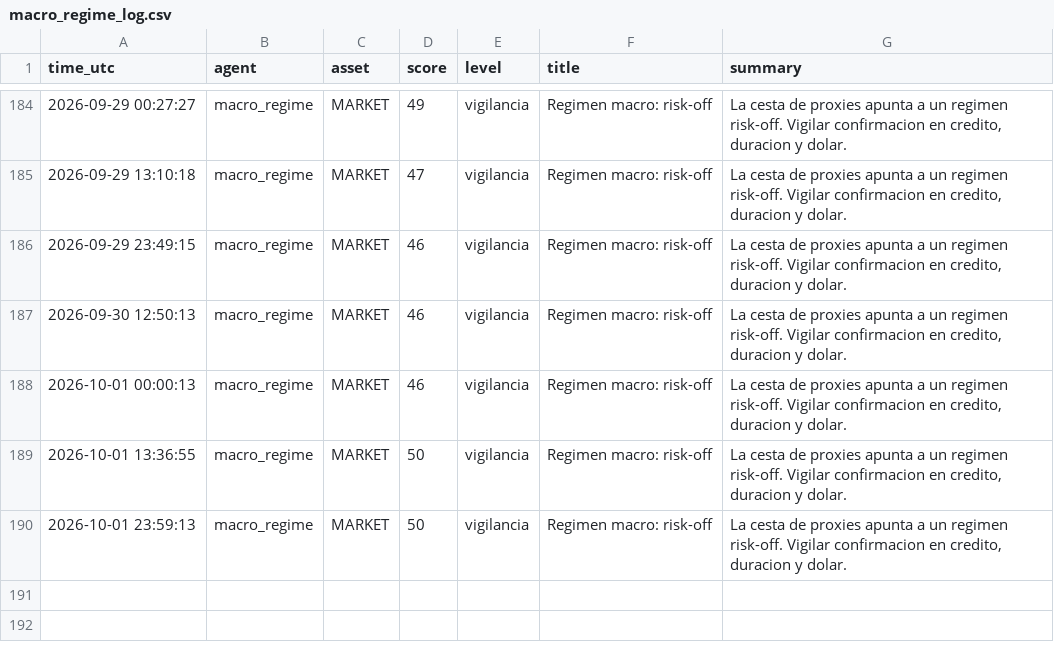
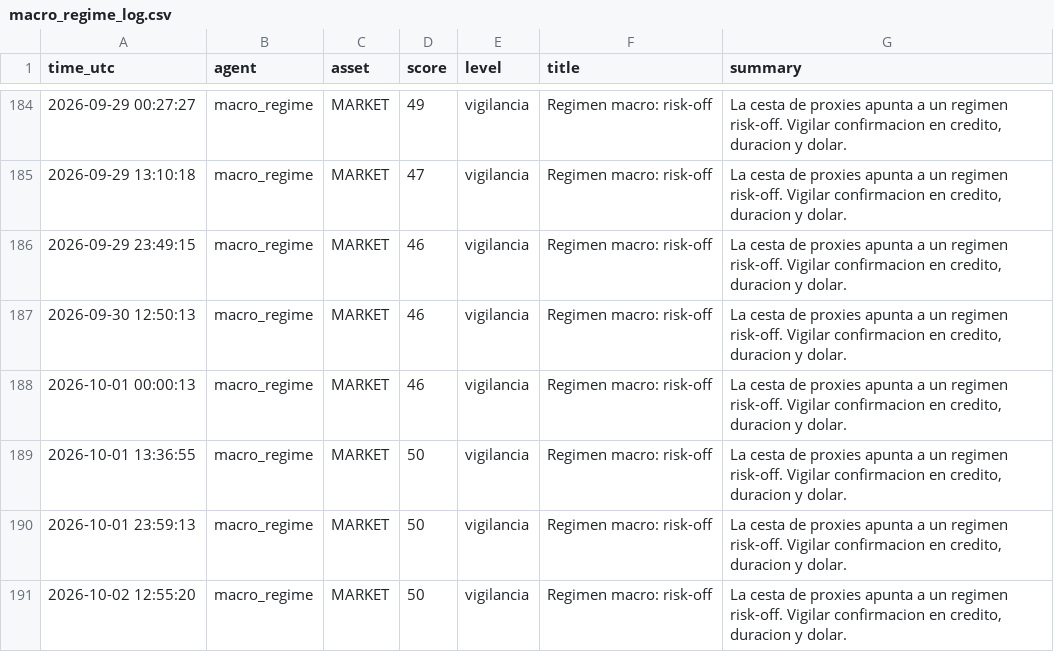
Before and after one commit to DiegoSR-git/market-signal-agent, a CSV file: macro_regime_log.csv, drawn as a sheet; only a part is shown, gaps mark what is left out.

```diff
--- a/macro_regime_log.csv
+++ b/macro_regime_log.csv
@@ -190 +190,2 @@ time_utc,agent,asset,score,level,title,summary
 2026-10-01 23:59:13,macro_regime,MARKET,50,vigilancia,Regimen macro: risk-off,"La cesta de proxies apunta a un regimen risk-off. Vigilar confirmacion en credito, duracion y dolar."
+2026-10-02 12:55:20,macro_regime,MARKET,50,vigilancia,Regimen macro: risk-off,"La cesta de proxies apunta a un regimen risk-off. Vigilar confirmacion en credito, duracion y dolar."
```
Also changed, not shown: 5 other files.
